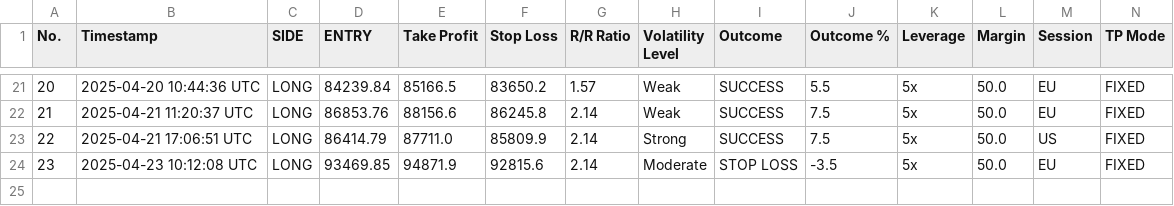
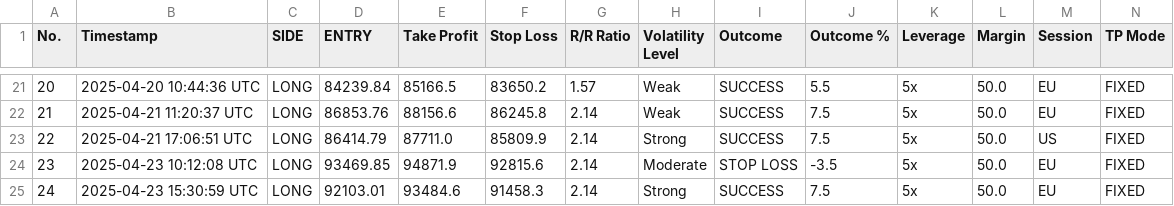
Before and after one commit to spirosrap/crypto-finance, a CSV file: automated_trades.csv, drawn as a sheet; only a part is shown, gaps mark what is left out; rows hold the shown columns only; the diff names each change by its address in the sheet, - before the commit and + after, or states it on an @@ line.

Commit message:
update log of trades

```diff
--- a/automated_trades.csv
+++ b/automated_trades.csv
+row 25: 24 | 2025-04-23 15:30:59 UTC | LONG | 92103.01 | 93484.6 | 91458.3 | 2.14 | Strong | SUCCESS | 7.5 | 5x | 50.0 | EU | FIXED
```
